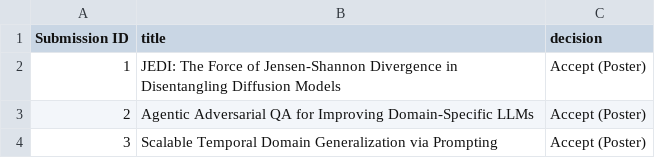
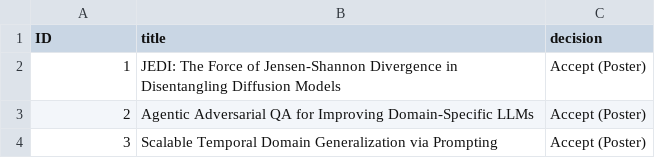
Before and after one commit to tta-icml2025/tta-icml2025.github.io, a CSV file: docs/source/papers.csv, drawn as a sheet; only a part is shown.

Commit message:
Update papers.csv

```diff
--- a/docs/source/papers.csv
+++ b/docs/source/papers.csv
@@ -1,2 +1,2 @@
-Submission ID,title,decision
+ID,title,decision
 1,JEDI: The Force of Jensen-Shannon Divergence in Disentangling Diffusion Models,Accept (Poster)
```
